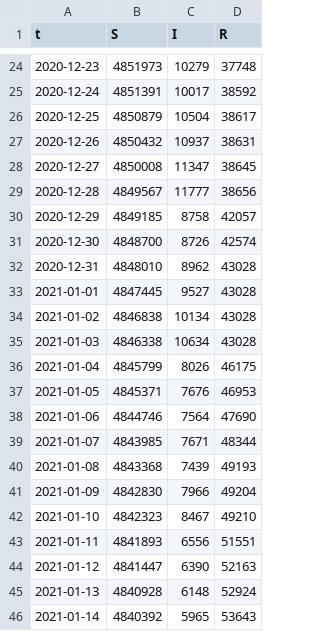
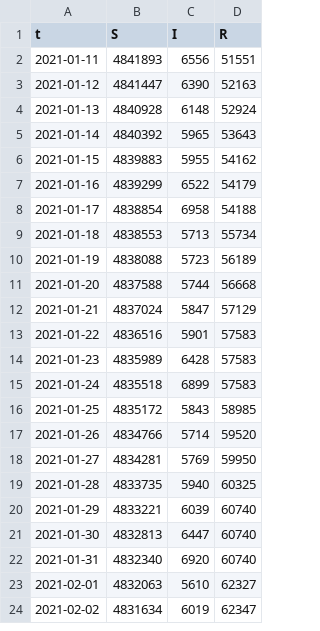
Before and after one commit to hanrach/ABC_project, a CSV file: data/covid19_bc_post_vaccine.csv, drawn as a sheet; only a part is shown, gaps mark what is left out; the shorter side is filled out with more unchanged rows; the diff covers the shown part only; the diff names each change by its address in the sheet, - before the commit and + after, or states it on an @@ line.

```diff
--- a/data/covid19_bc_post_vaccine.csv
+++ b/data/covid19_bc_post_vaccine.csv
-row 24: 2020-12-23 | 4851973 | 10279 | 37748
-row 25: 2020-12-24 | 4851391 | 10017 | 38592
-row 26: 2020-12-25 | 4850879 | 10504 | 38617
-row 27: 2020-12-26 | 4850432 | 10937 | 38631
-row 28: 2020-12-27 | 4850008 | 11347 | 38645
-row 29: 2020-12-28 | 4849567 | 11777 | 38656
-row 30: 2020-12-29 | 4849185 | 8758 | 42057
-row 31: 2020-12-30 | 4848700 | 8726 | 42574
-row 32: 2020-12-31 | 4848010 | 8962 | 43028
-row 33: 2021-01-01 | 4847445 | 9527 | 43028
-row 34: 2021-01-02 | 4846838 | 10134 | 43028
-row 35: 2021-01-03 | 4846338 | 10634 | 43028
-row 36: 2021-01-04 | 4845799 | 8026 | 46175
-row 37: 2021-01-05 | 4845371 | 7676 | 46953
-row 38: 2021-01-06 | 4844746 | 7564 | 47690
-row 39: 2021-01-07 | 4843985 | 7671 | 48344
-row 40: 2021-01-08 | 4843368 | 7439 | 49193
-row 41: 2021-01-09 | 4842830 | 7966 | 49204
-row 42: 2021-01-10 | 4842323 | 8467 | 49210
```
Also changed, not shown: 22 removed rows elsewhere in this file, data/covid19_bc_pre_vaccine.csv, 10 other files.
